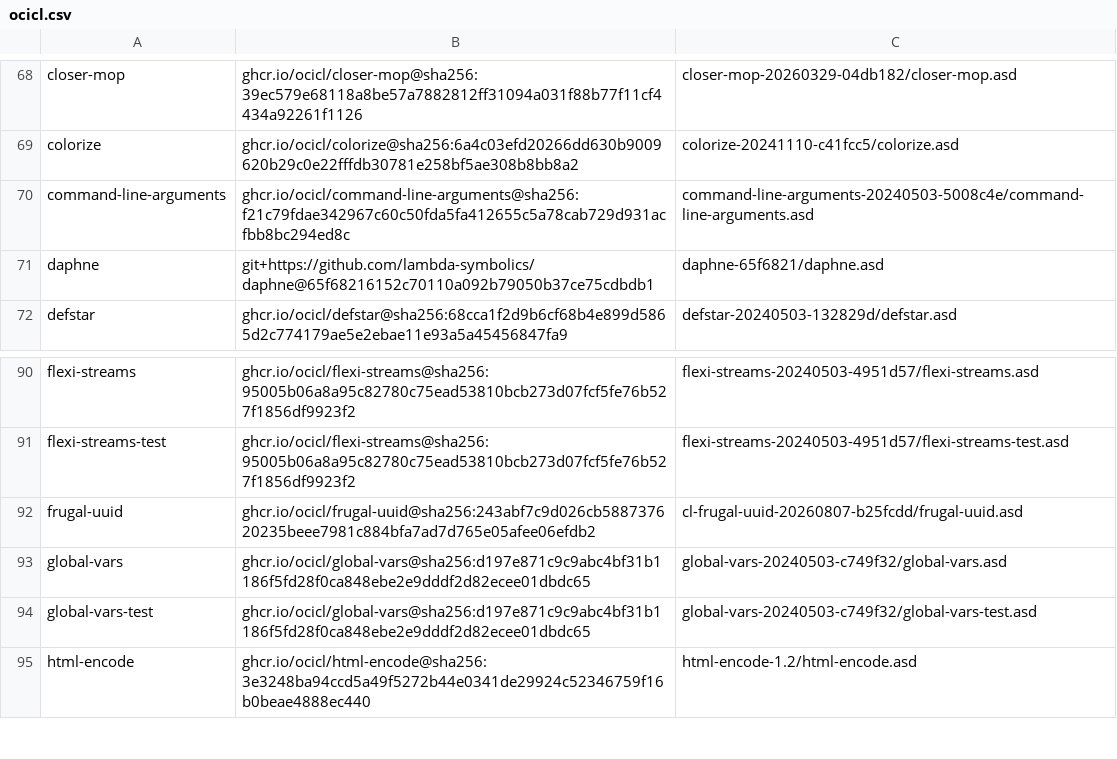
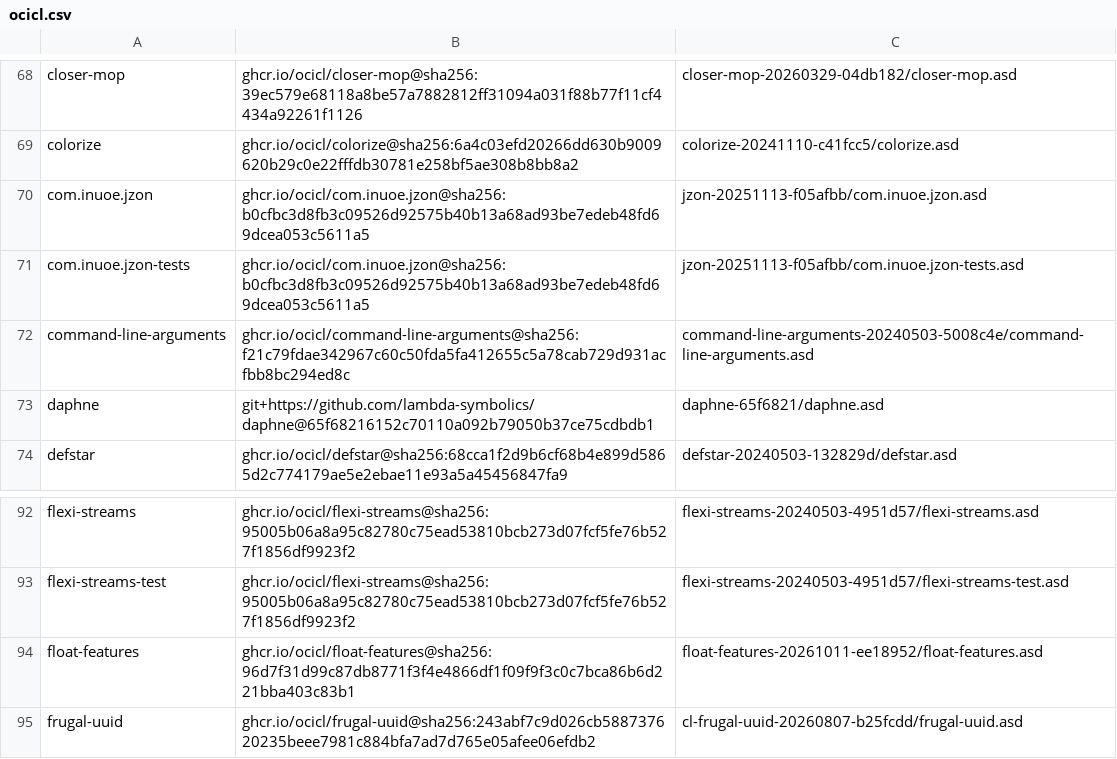
Before and after one commit to echawk/cl-agent, a CSV file: ocicl.csv, drawn as a sheet; only a part is shown, gaps mark what is left out; the shorter side is filled out with more unchanged rows.

```diff
--- a/ocicl.csv
+++ b/ocicl.csv
@@ -69,2 +69,4 @@ closer-mop, ghcr.io/ocicl/closer-mop@sha256:39ec579e68118a8be57a7882812ff31094a0
 colorize, ghcr.io/ocicl/colorize@sha256:6a4c03efd20266dd630b9009620b29c0e22fffdb30781e258bf5ae308b8bb8a2, colorize-20241110-c41fcc5/colorize.asd
+com.inuoe.jzon, ghcr.io/ocicl/com.inuoe.jzon@sha256:b0cfbc3d8fb3c09526d92575b40b13a68ad93be7edeb48fd69dcea053c5611a5, jzon-20251113-f05afbb/com.inuoe.jzon.asd
+com.inuoe.jzon-tests, ghcr.io/ocicl/com.inuoe.jzon@sha256:b0cfbc3d8fb3c09526d92575b40b13a68ad93be7edeb48fd69dcea053c5611a5, jzon-20251113-f05afbb/com.inuoe.jzon-tests.asd
 command-line-arguments, ghcr.io/ocicl/command-line-arguments@sha256:f21c79fdae342967c60c50fda5fa412655c5a78cab729d931acfbb8bc294ed8c, command-line-arguments-20240503-5008c4e/command-line-arguments.asd
@@ -91,2 +93,3 @@ flexi-streams, ghcr.io/ocicl/flexi-streams@sha256:95005b06a8a95c82780c75ead53810
 flexi-streams-test, ghcr.io/ocicl/flexi-streams@sha256:95005b06a8a95c82780c75ead53810bcb273d07fcf5fe76b527f1856df9923f2, flexi-streams-20240503-4951d57/flexi-streams-test.asd
+float-features, ghcr.io/ocicl/float-features@sha256:96d7f31d99c87db8771f3f4e4866df1f09f9f3c0c7bca86b6d221bba403c83b1, float-features-20261011-ee18952/float-features.asd
 frugal-uuid, ghcr.io/ocicl/frugal-uuid@sha256:243abf7c9d026cb588737620235beee7981c884bfa7ad7d765e05afee06efdb2, cl-frugal-uuid-20260807-b25fcdd/frugal-uuid.asd
```
Also changed, not shown: 19 other files.
